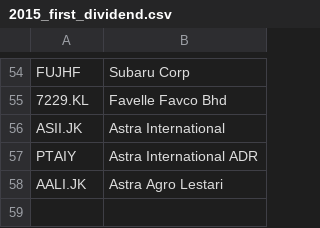
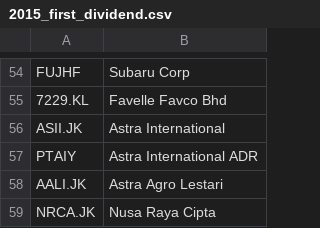
Before and after one commit to nenadnoveljic/trading2, a CSV file: 2015_first_dividend.csv, drawn as a sheet; only a part is shown, gaps mark what is left out.

```diff
--- a/2015_first_dividend.csv
+++ b/2015_first_dividend.csv
@@ -58 +58,2 @@ PTAIY,Astra International ADR
 AALI.JK,Astra Agro Lestari
+NRCA.JK,Nusa Raya Cipta
```
Also changed, not shown: disqualified.csv, 1 other file.
